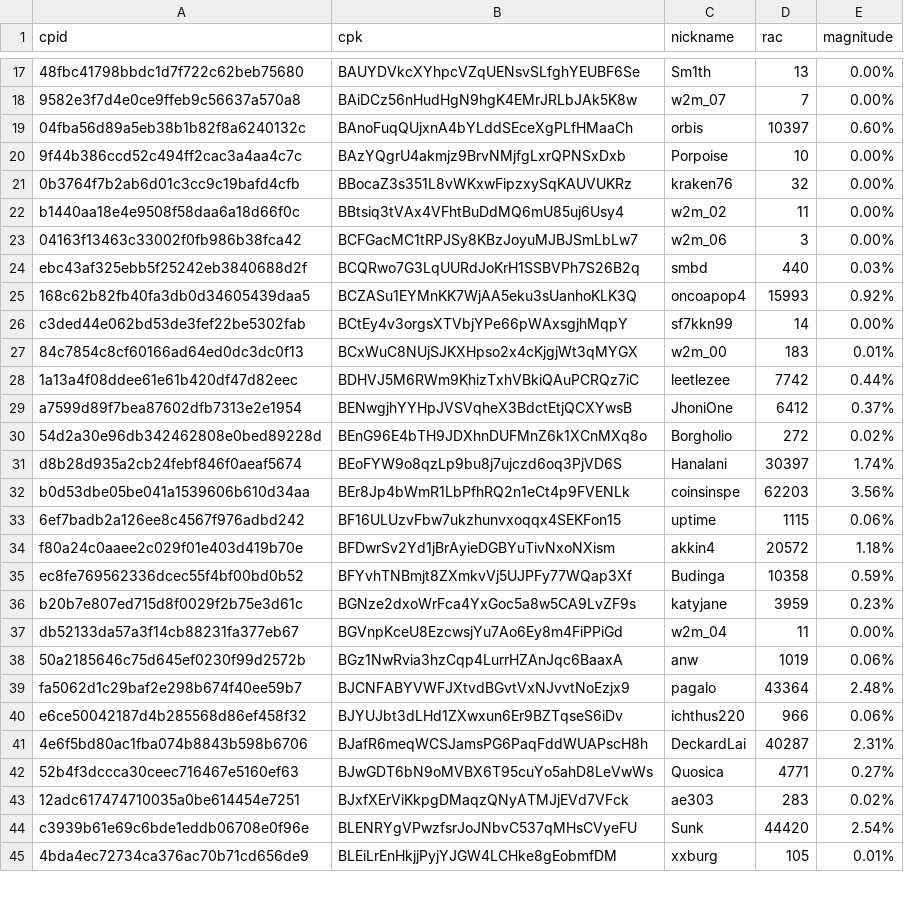
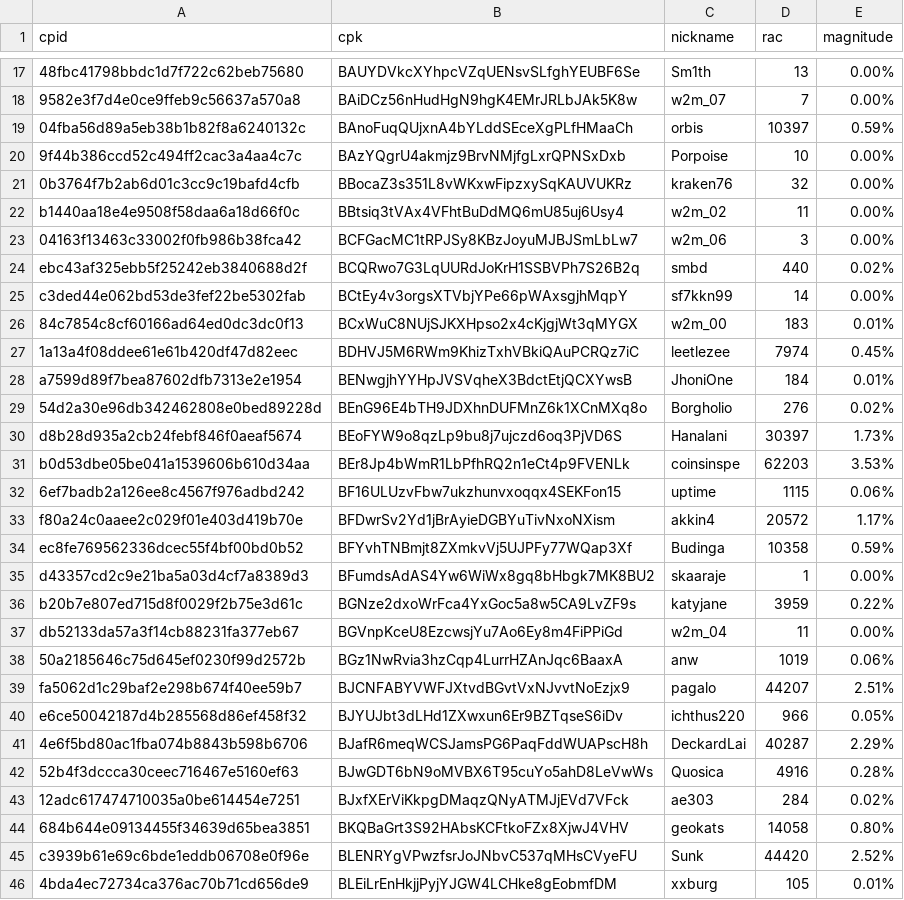
Before and after one commit to biblepay-community/bbp_stats, a CSV file: wcg-leaderboard.csv, drawn as a sheet; only a part is shown, gaps mark what is left out; removed rows and columns are numbered as before the commit, all else as after; the diff covers the shown part only; the diff names each change by its address in the sheet, - before the commit and + after, or states it on an @@ line.

```diff
--- a/wcg-leaderboard.csv
+++ b/wcg-leaderboard.csv
-E19 (magnitude): 0.60%
+E19 (magnitude): 0.59%
-E24 (magnitude): 0.03%
+E24 (magnitude): 0.02%
-row 25: 168c62b82fb40fa3db0d34605439daa5 | BCZASu1EYMnKK7WjAA5eku3sUanhoKLK3Q | oncoapop4 | 15993 | 0.92%
-D27 (rac): 7742
+D27 (rac): 7974
-E27 (magnitude): 0.44%
+E27 (magnitude): 0.45%
-D28 (rac): 6412
+D28 (rac): 184
-E28 (magnitude): 0.37%
+E28 (magnitude): 0.01%
-D29 (rac): 272
+D29 (rac): 276
-E30 (magnitude): 1.74%
+E30 (magnitude): 1.73%
-E31 (magnitude): 3.56%
+E31 (magnitude): 3.53%
-E33 (magnitude): 1.18%
+E33 (magnitude): 1.17%
+row 35: d43357cd2c9e21ba5a03d4cf7a8389d3 | BFumdsAdAS4Yw6WiWx8gq8bHbgk7MK8BU2 | skaaraje | 1 | 0.00%
-E36 (magnitude): 0.23%
+E36 (magnitude): 0.22%
-D39 (rac): 43364
+D39 (rac): 44207
-E39 (magnitude): 2.48%
+E39 (magnitude): 2.51%
-E40 (magnitude): 0.06%
+E40 (magnitude): 0.05%
-E41 (magnitude): 2.31%
+E41 (magnitude): 2.29%
-D42 (rac): 4771
+D42 (rac): 4916
-E42 (magnitude): 0.27%
+E42 (magnitude): 0.28%
-D43 (rac): 283
+D43 (rac): 284
+row 44: 684b644e09134455f34639d65bea3851 | BKQBaGrt3S92HAbsKCFtkoFZx8XjwJ4VHV | geokats | 14058 | 0.80%
-E45 (magnitude): 2.54%
+E45 (magnitude): 2.52%
```
Also changed, not shown: 1 added row and 18 edited cells elsewhere in this file, dwssummary.csv, reward.csv, 1 other file.
